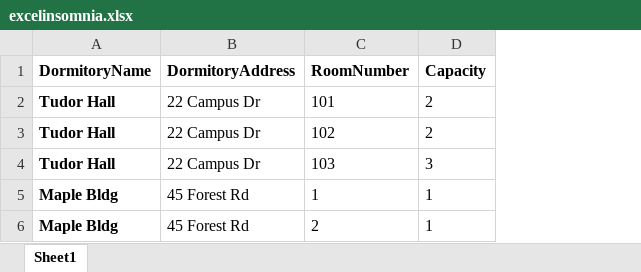
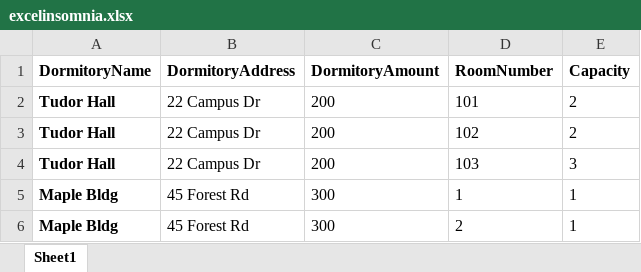
Before and after one commit to IS-Project-CampusCore/campus-server, an Excel workbook: FileStorage/ExcelFiles/excelinsomnia.xlsx, sheet Sheet1, drawn as a sheet; values as stored, in another font and other column widths than the file's, no borders; the diff names each change by its address in the sheet, - before the commit and + after, or states it on an @@ line.

```diff
--- a/FileStorage/ExcelFiles/excelinsomnia.xlsx (sheet Sheet1)
+++ b/FileStorage/ExcelFiles/excelinsomnia.xlsx (sheet Sheet1)
+column C (DormitoryAmount), rows 2-6: 200 | 200 | 200 | 300 | 300
```
Also changed, not shown: 4 other files.
